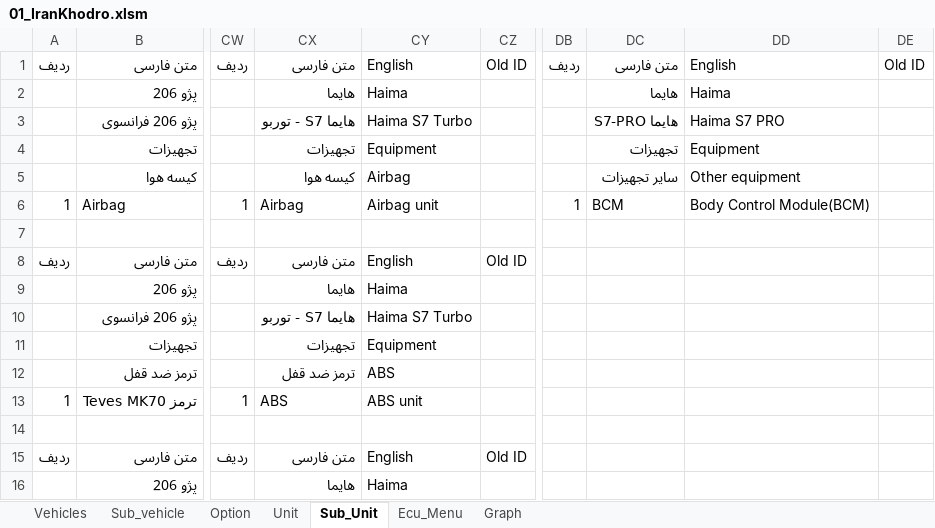
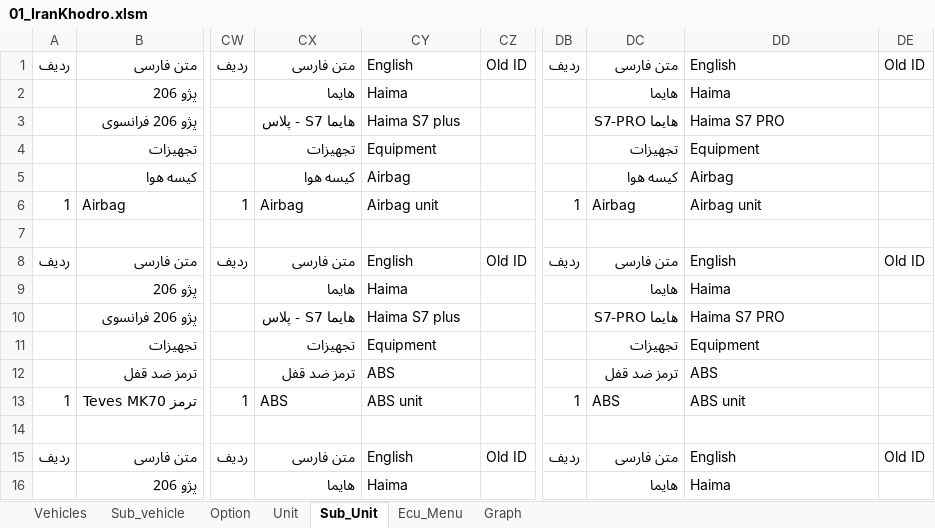
Before and after one commit to workrezvanian-netizen/DiagExcelFiles, an Excel workbook: Diag_Menu/01_IranKhodro.xlsm, sheet Sub_Unit, drawn as a sheet; only a part is shown, gaps mark what is left out; values as stored, in another font and other column widths than the file's, no cell formats; 1 other sheet too large or unreadable and not compared; the diff covers the shown part only; the diff names each change by its address in the sheet, - before the commit and + after, or states it on an @@ line.

```diff
--- a/Diag_Menu/01_IranKhodro.xlsm (sheet Sub_Unit)
+++ b/Diag_Menu/01_IranKhodro.xlsm (sheet Sub_Unit)
-CX3: هایما S7 - توربو
+CX3: هایما S7 - پلاس
-CY3: Haima S7 Turbo
+CY3: Haima S7 plus
-DC5: سایر تجهیزات
+DC5: کیسه هوا
-DD5: Other equipment
+DD5: Airbag
-DC6: BCM
+DC6: Airbag
-DD6: Body Control Module(BCM)
+DD6: Airbag unit
-DB8: (empty)
+DB8: ردیف
-DC8: (empty)
+DC8: متن فارسی
-DD8: (empty)
+DD8: English
-DE8: (empty)
+DE8: Old ID
-DC9: (empty)
+DC9: هایما
-DD9: (empty)
+DD9: Haima
-CX10: هایما S7 - توربو
+CX10: هایما S7 - پلاس
-CY10: Haima S7 Turbo
+CY10: Haima S7 plus
-DC10: (empty)
+DC10: هایما S7-PRO
-DD10: (empty)
+DD10: Haima S7 PRO
-DC11: (empty)
+DC11: تجهیزات
-DD11: (empty)
+DD11: Equipment
-DC12: (empty)
+DC12: ترمز ضد قفل
-DD12: (empty)
+DD12: ABS
-DB13: (empty)
+DB13: 1
-DC13: (empty)
+DC13: ABS
-DD13: (empty)
+DD13: ABS unit
-DB15: (empty)
+DB15: ردیف
-DC15: (empty)
+DC15: متن فارسی
-DD15: (empty)
+DD15: English
-DE15: (empty)
+DE15: Old ID
-DC16: (empty)
+DC16: هایما
-DD16: (empty)
+DD16: Haima
```
Also changed, not shown: 81 edited cells elsewhere in this sheet, sheet Graph, sheet Ecu_Menu, sheet Unit, sheet Option, sheet Sub_vehicle, cell formats.
